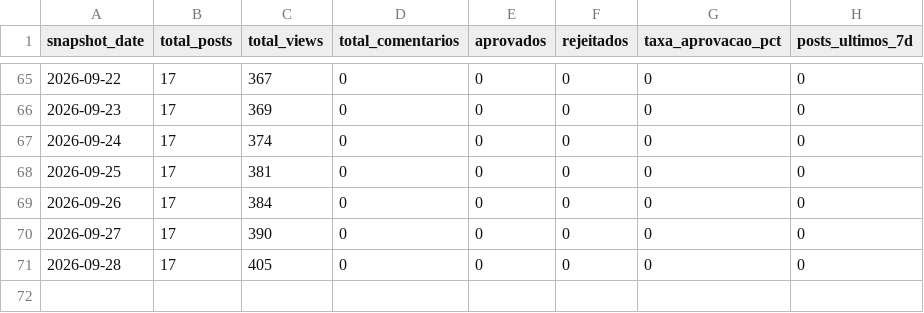
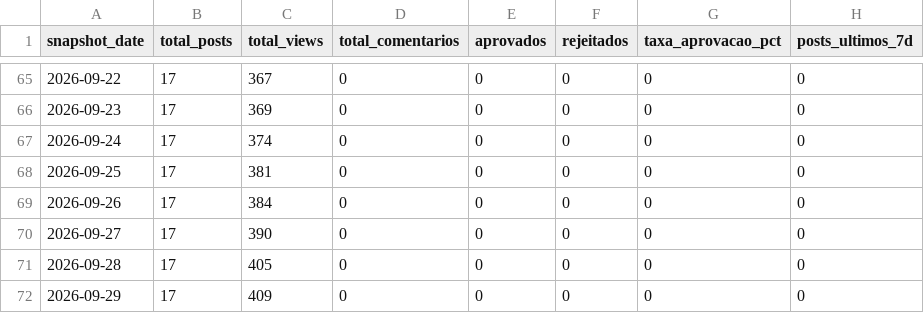
Before and after one commit to wellgois/blog_euprofessor, a CSV file: exports/blog/daily_snapshot.csv, drawn as a sheet; only a part is shown, gaps mark what is left out; the diff names each change by its address in the sheet, - before the commit and + after, or states it on an @@ line.

Commit message:
export blog metrics 2026-09-29

```diff
--- a/exports/blog/daily_snapshot.csv
+++ b/exports/blog/daily_snapshot.csv
+row 72: 2026-09-29 | 17 | 409 | 0 | 0 | 0 | 0 | 0
```
Also changed, not shown: 2 other files.
